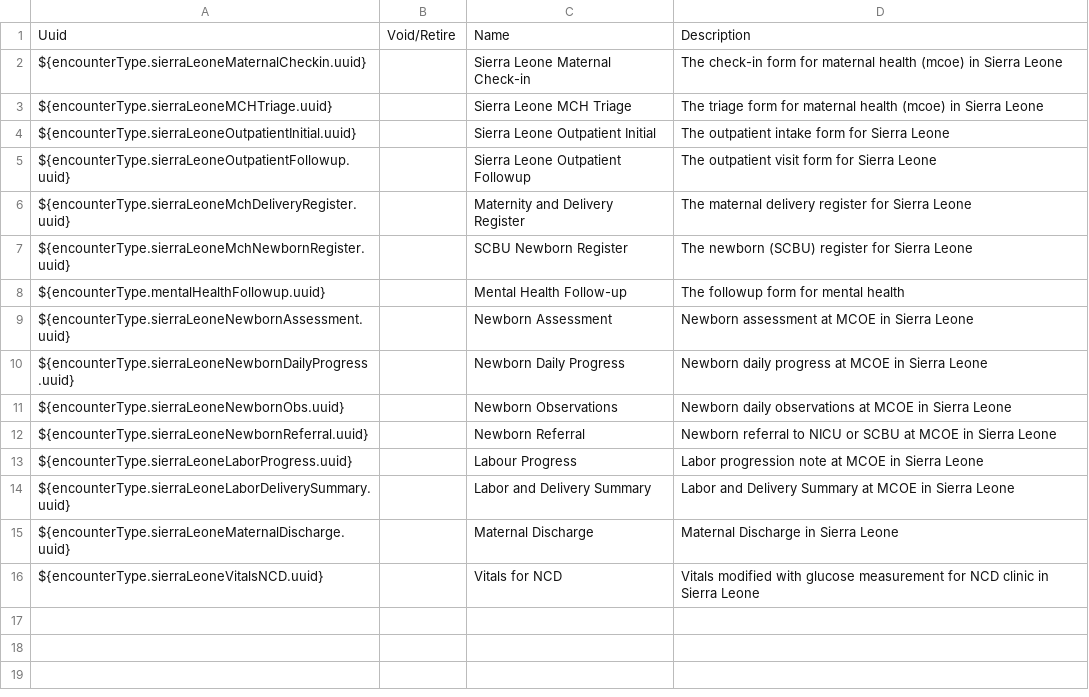
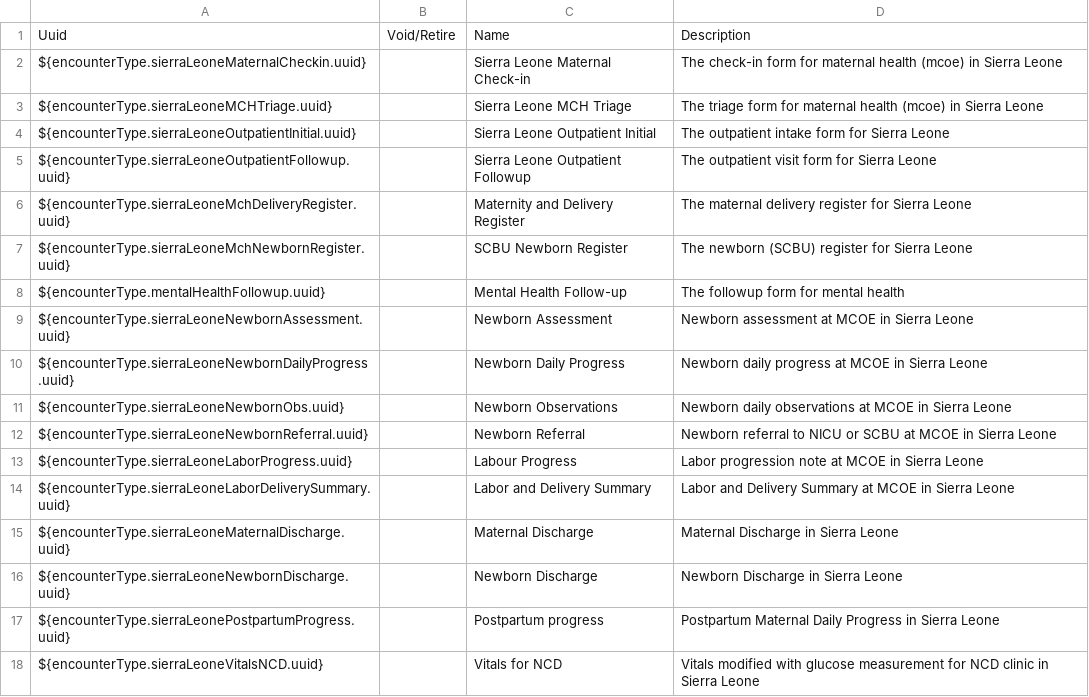
Before and after one commit to chocopiosl/openmrs-configsl, a CSV file: configuration/encountertypes/sierraLeoneEncounterTypes.csv, drawn as a sheet.

Commit message:
SL-542 and SL-589 Basics for 2 new MCOE forms: Newborn discharge and Postpartum daily progress

```diff
--- a/configuration/encountertypes/sierraLeoneEncounterTypes.csv
+++ b/configuration/encountertypes/sierraLeoneEncounterTypes.csv
@@ -15,2 +15,4 @@ ${encounterType.sierraLeoneLaborDeliverySummary.uuid},,Labor and Delivery Summar
 ${encounterType.sierraLeoneMaternalDischarge.uuid},,Maternal Discharge,Maternal Discharge in Sierra Leone
+${encounterType.sierraLeoneNewbornDischarge.uuid},,Newborn Discharge,Newborn Discharge in Sierra Leone
+${encounterType.sierraLeonePostpartumProgress.uuid},,Postpartum progress,Postpartum Maternal Daily Progress in Sierra Leone
 ${encounterType.sierraLeoneVitalsNCD.uuid},,Vitals for NCD,Vitals modified with glucose measurement for NCD clinic in Sierra Leone
```
Also changed, not shown: 4 other files.
